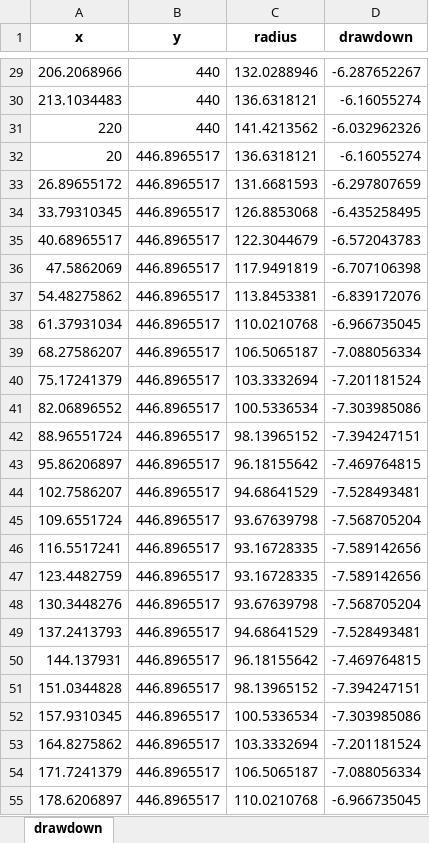
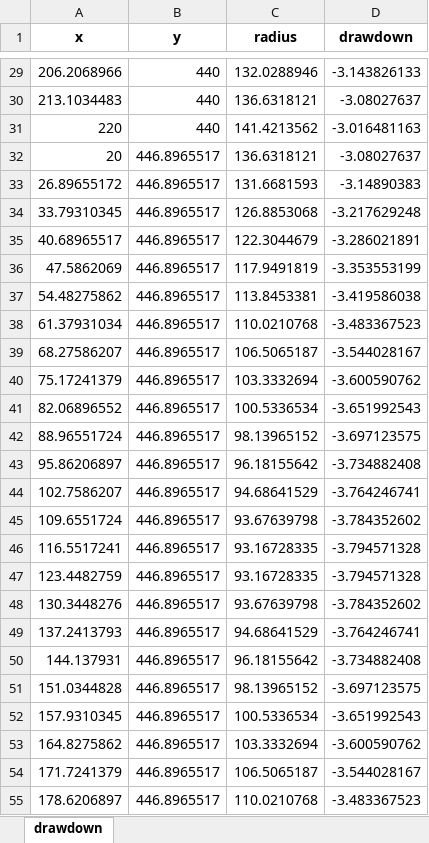
Before and after one commit to Moofbytes/pygaf_notebooks, an Excel workbook: output/dd_grid_results.xlsx, sheet drawdown, drawn as a sheet; only a part is shown, gaps mark what is left out; values as stored, in another font and other column widths than the file's, no borders; the diff covers the shown part only; the diff names each change by its address in the sheet, - before the commit and + after, or states it on an @@ line.

```diff
--- a/output/dd_grid_results.xlsx (sheet drawdown)
+++ b/output/dd_grid_results.xlsx (sheet drawdown)
-D29 (drawdown): -6.287652267
+D29 (drawdown): -3.143826133
-D30 (drawdown): -6.16055274
+D30 (drawdown): -3.08027637
-D31 (drawdown): -6.032962326
+D31 (drawdown): -3.016481163
-D32 (drawdown): -6.16055274
+D32 (drawdown): -3.08027637
-D33 (drawdown): -6.297807659
+D33 (drawdown): -3.14890383
-D34 (drawdown): -6.435258495
+D34 (drawdown): -3.217629248
-D35 (drawdown): -6.572043783
+D35 (drawdown): -3.286021891
-D36 (drawdown): -6.707106398
+D36 (drawdown): -3.353553199
-D37 (drawdown): -6.839172076
+D37 (drawdown): -3.419586038
-D38 (drawdown): -6.966735045
+D38 (drawdown): -3.483367523
-D39 (drawdown): -7.088056334
+D39 (drawdown): -3.544028167
-D40 (drawdown): -7.201181524
+D40 (drawdown): -3.600590762
-D41 (drawdown): -7.303985086
+D41 (drawdown): -3.651992543
-D42 (drawdown): -7.394247151
+D42 (drawdown): -3.697123575
-D43 (drawdown): -7.469764815
+D43 (drawdown): -3.734882408
-D44 (drawdown): -7.528493481
+D44 (drawdown): -3.764246741
-D45 (drawdown): -7.568705204
+D45 (drawdown): -3.784352602
-D46:D47 (drawdown): -7.589142656
+D46:D47 (drawdown): -3.794571328
-D48 (drawdown): -7.568705204
+D48 (drawdown): -3.784352602
-D49 (drawdown): -7.528493481
+D49 (drawdown): -3.764246741
-D50 (drawdown): -7.469764815
+D50 (drawdown): -3.734882408
-D51 (drawdown): -7.394247151
+D51 (drawdown): -3.697123575
-D52 (drawdown): -7.303985086
+D52 (drawdown): -3.651992543
-D53 (drawdown): -7.201181524
+D53 (drawdown): -3.600590762
-D54 (drawdown): -7.088056334
+D54 (drawdown): -3.544028167
-D55 (drawdown): -6.966735045
+D55 (drawdown): -3.483367523
```
Also changed, not shown: 873 edited cells elsewhere in this sheet, output/dd_results.xlsx, output/imp_grid_results.xlsx, 11 other files.
